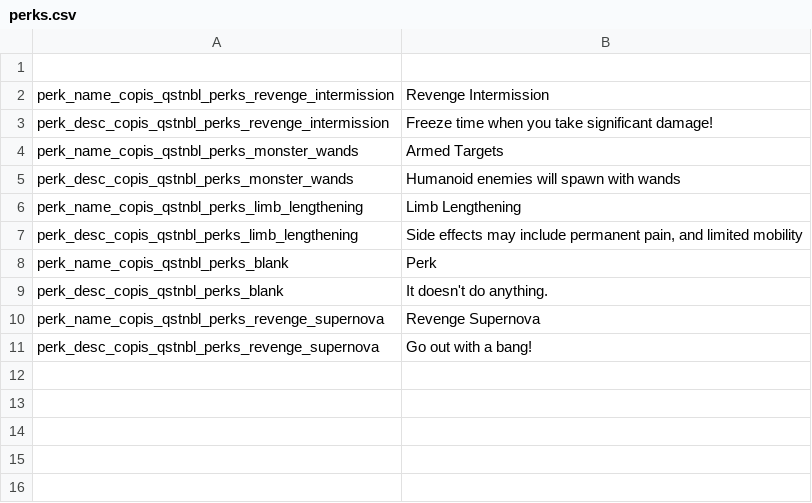
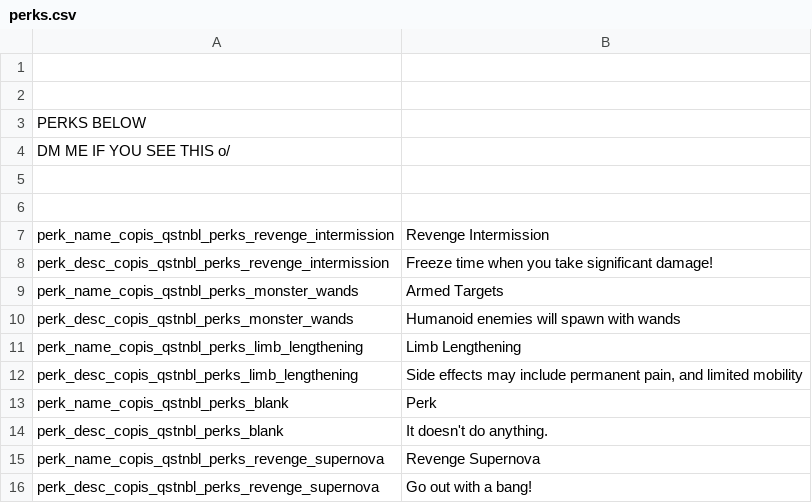
Before and after one commit to Copious-Modding-Industries/Copis_Questionable_Perks, a CSV file: files/translations/perks.csv, drawn as a sheet; the diff names each change by its address in the sheet, - before the commit and + after, or states it on an @@ line.

Commit message:
Update perks.csv

```diff
--- a/files/translations/perks.csv
+++ b/files/translations/perks.csv
+row 2: (empty)
+row 3: PERKS BELOW
+row 4: DM ME IF YOU SEE THIS o/
+row 5: (empty)
+row 6: (empty)
```
